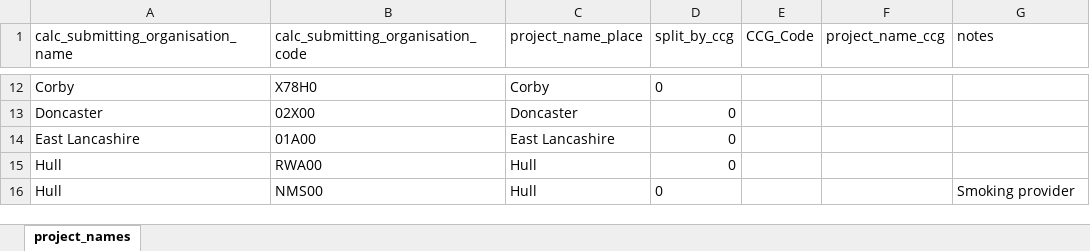
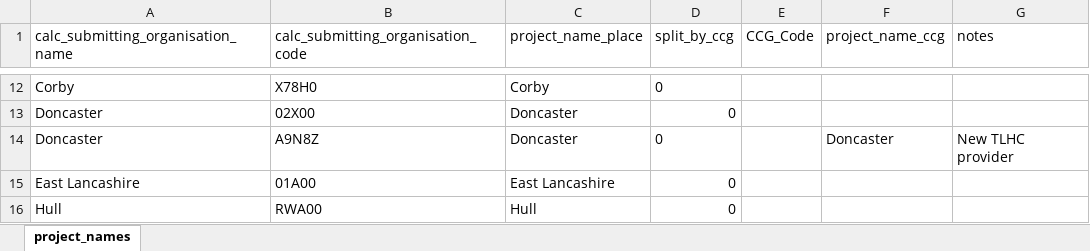
Before and after one commit to craig-parylo/610_tlhc, an Excel workbook: data/reference/tlhc_project_name_lookup.xlsx, sheet project_names, drawn as a sheet; only a part is shown, gaps mark what is left out; the shorter side is filled out with more unchanged rows; values as stored, in another font and other column widths than the file's, no borders; table styles not drawn; the diff names each change by its address in the sheet, - before the commit and + after, or states it on an @@ line.

Commit message:
adds new record for Doncaster's new provider

```diff
--- a/data/reference/tlhc_project_name_lookup.xlsx (sheet project_names)
+++ b/data/reference/tlhc_project_name_lookup.xlsx (sheet project_names)
+row 14: Doncaster | A9N8Z | Doncaster | 0 |  | Doncaster | New TLHC provider
```
